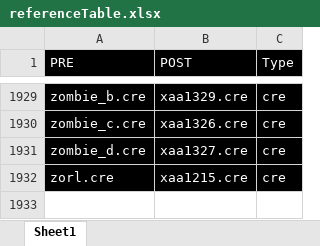
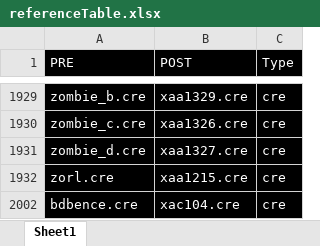
Before and after one commit to LCA-EET/LCA, an Excel workbook: EE/rbg/referenceTable.xlsx, sheet Sheet1, drawn as a sheet; only a part is shown, gaps mark what is left out; values as stored, in another font and other column widths than the file's, no borders; the diff names each change by its address in the sheet, - before the commit and + after, or states it on an @@ line.

```diff
--- a/EE/rbg/referenceTable.xlsx (sheet Sheet1)
+++ b/EE/rbg/referenceTable.xlsx (sheet Sheet1)
+row 2002: bdbence.cre | xac104.cre | cre
```
Also changed, not shown: 35 other files.
